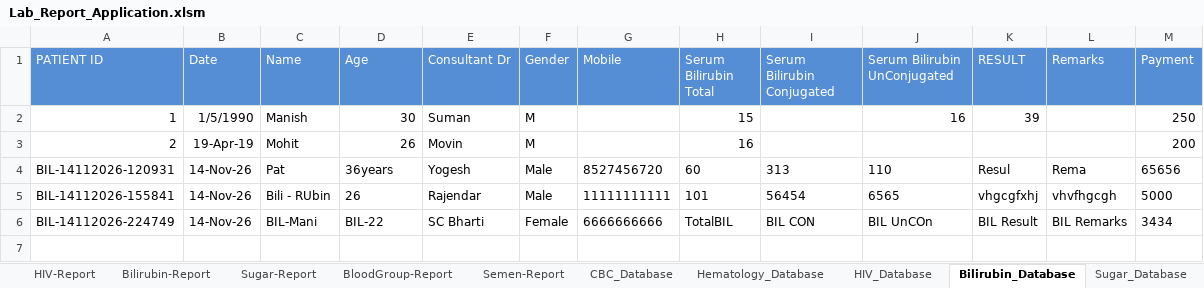
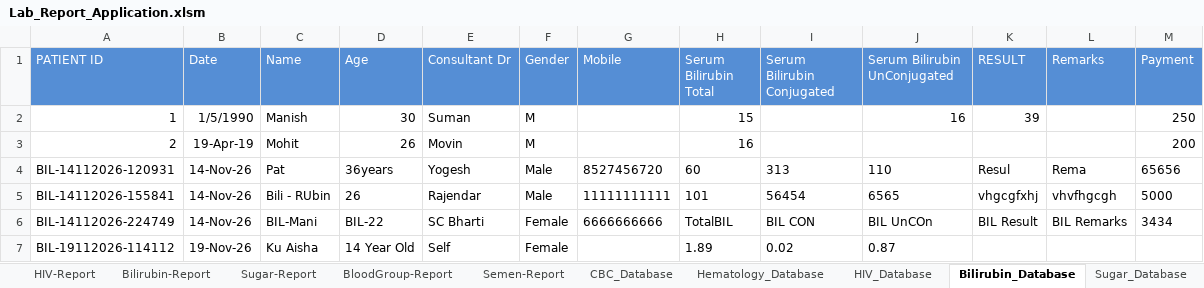
Before and after one commit to Manishsharma59/VBA_Based_Path_Lab_Application, an Excel workbook: Lab_Report_Application.xlsm, sheet Bilirubin_Database, drawn as a sheet; values as stored, in another font and other column widths than the file's, no borders; the diff names each change by its address in the sheet, - before the commit and + after, or states it on an @@ line.

```diff
--- a/Lab_Report_Application.xlsm (sheet Bilirubin_Database)
+++ b/Lab_Report_Application.xlsm (sheet Bilirubin_Database)
+row 7: BIL-19112026-114112 | 19-Nov-26 | Ku Aisha | 14 Year Old | Self | Female |  | 1.89 | 0.02 | 0.87
```
Also changed, not shown: sheet Hematology_Database, sheet CBC_Database, sheet Hematology-Report, sheet CBC-Report, sheet Urine-Report, sheet Data, 5 more sheets.
